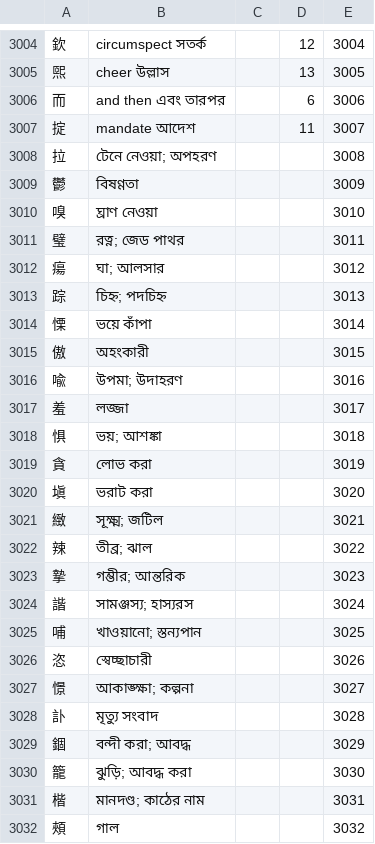
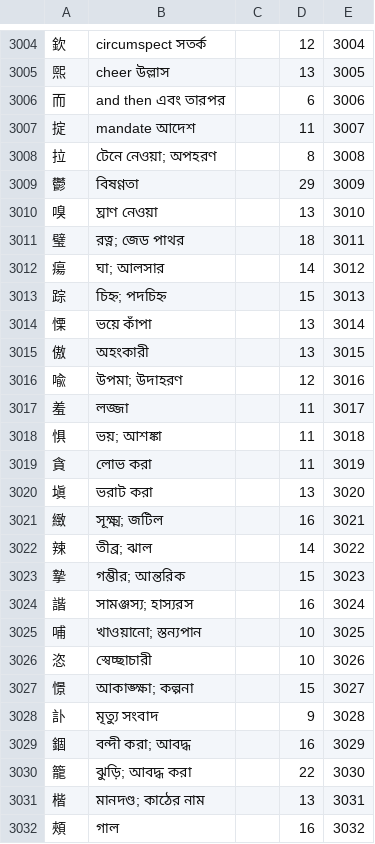
Before and after one commit to emamulazam/kanji, a CSV file: RTK_Kanji/data/kanji.csv, drawn as a sheet; only a part is shown, gaps mark what is left out.

```diff
--- a/RTK_Kanji/data/kanji.csv
+++ b/RTK_Kanji/data/kanji.csv
@@ -3007,26 +3007,26 @@
 掟,mandate    আদেশ,,11,3007
-拉,টেনে নেওয়া; অপহরণ,,,3008
-鬱,বিষণ্ণতা,,,3009
-嗅,ঘ্রাণ নেওয়া,,,3010
-璧,রত্ন; জেড পাথর,,,3011
-瘍,ঘা; আলসার,,,3012
-踪,চিহ্ন; পদচিহ্ন,,,3013
-慄,ভয়ে কাঁপা,,,3014
-傲,অহংকারী,,,3015
-喩,উপমা; উদাহরণ,,,3016
-羞,লজ্জা,,,3017
-惧,ভয়; আশঙ্কা,,,3018
-貪,লোভ করা,,,3019
-塡,ভরাট করা,,,3020
-緻,সূক্ষ্ম; জটিল,,,3021
-辣,তীব্র; ঝাল,,,3022
-摯,গম্ভীর; আন্তরিক,,,3023
-諧,সামঞ্জস্য; হাস্যরস,,,3024
-哺,খাওয়ানো; স্তন্যপান,,,3025
-恣,স্বেচ্ছাচারী,,,3026
-憬,আকাঙ্ক্ষা; কল্পনা,,,3027
-訃,মৃত্যু সংবাদ,,,3028
-錮,বন্দী করা; আবদ্ধ,,,3029
-籠,ঝুড়ি; আবদ্ধ করা,,,3030
-楷,মানদণ্ড; কাঠের নাম,,,3031
-頰,গাল,,,3032
+拉,টেনে নেওয়া; অপহরণ,,8,3008
+鬱,বিষণ্ণতা,,29,3009
+嗅,ঘ্রাণ নেওয়া,,13,3010
+璧,রত্ন; জেড পাথর,,18,3011
+瘍,ঘা; আলসার,,14,3012
+踪,চিহ্ন; পদচিহ্ন,,15,3013
+慄,ভয়ে কাঁপা,,13,3014
+傲,অহংকারী,,13,3015
+喩,উপমা; উদাহরণ,,12,3016
+羞,লজ্জা,,11,3017
+惧,ভয়; আশঙ্কা,,11,3018
+貪,লোভ করা,,11,3019
+塡,ভরাট করা,,13,3020
+緻,সূক্ষ্ম; জটিল,,16,3021
+辣,তীব্র; ঝাল,,14,3022
+摯,গম্ভীর; আন্তরিক,,15,3023
+諧,সামঞ্জস্য; হাস্যরস,,16,3024
+哺,খাওয়ানো; স্তন্যপান,,10,3025
+恣,স্বেচ্ছাচারী,,10,3026
+憬,আকাঙ্ক্ষা; কল্পনা,,15,3027
+訃,মৃত্যু সংবাদ,,9,3028
+錮,বন্দী করা; আবদ্ধ,,16,3029
+籠,ঝুড়ি; আবদ্ধ করা,,22,3030
+楷,মানদণ্ড; কাঠের নাম,,13,3031
+頰,গাল,,16,3032
```
Also changed, not shown: TTC_Kanji/data/kanji.csv.
